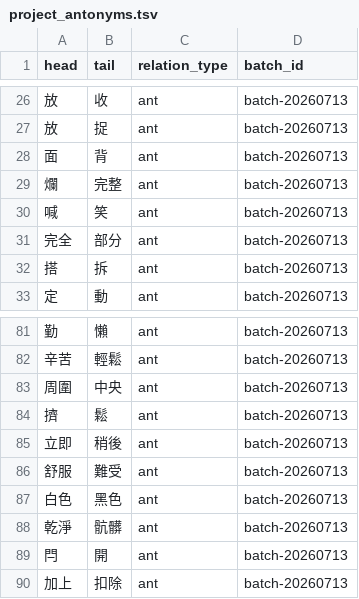
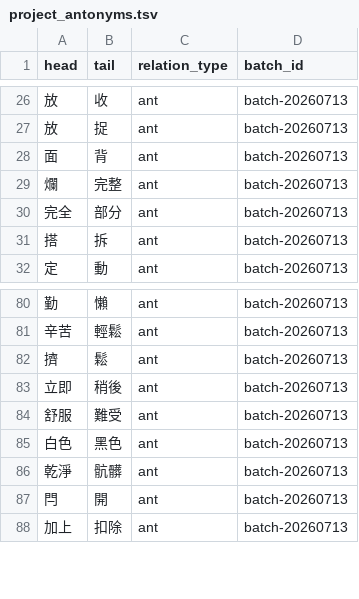
Before and after one commit to bill-iu/Canto-0243, a TSV file: data/syn_ant/project_antonyms.tsv, drawn as a sheet; only a part is shown, gaps mark what is left out; the diff names each change by its address in the sheet, - before the commit and + after, or states it on an @@ line.

```diff
--- a/data/syn_ant/project_antonyms.tsv
+++ b/data/syn_ant/project_antonyms.tsv
-row 30: 喊 | 笑 | ant | batch-20260713
-row 83: 周圍 | 中央 | ant | batch-20260713
```
Also changed, not shown: 5 other files.
